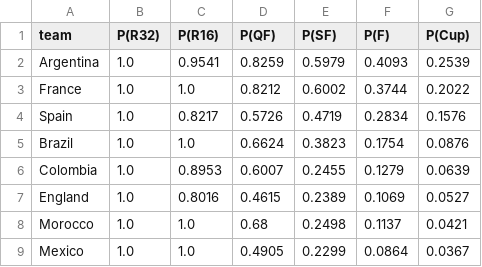
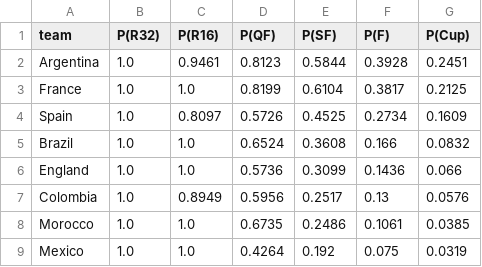
Before and after one commit to AayushSharma1003/WCPredict, a CSV file: data/tournament_simulation.csv, drawn as a sheet; only a part is shown; the diff covers the shown part only.

```diff
--- a/data/tournament_simulation.csv
+++ b/data/tournament_simulation.csv
@@ -1,9 +1,9 @@
 team,P(R32),P(R16),P(QF),P(SF),P(F),P(Cup)
-Argentina,1.0,0.9541,0.8259,0.5979,0.4093,0.2539
-France,1.0,1.0,0.8212,0.6002,0.3744,0.2022
-Spain,1.0,0.8217,0.5726,0.4719,0.2834,0.1576
-Brazil,1.0,1.0,0.6624,0.3823,0.1754,0.0876
-Colombia,1.0,0.8953,0.6007,0.2455,0.1279,0.0639
-England,1.0,0.8016,0.4615,0.2389,0.1069,0.0527
-Morocco,1.0,1.0,0.68,0.2498,0.1137,0.0421
-Mexico,1.0,1.0,0.4905,0.2299,0.0864,0.0367
+Argentina,1.0,0.9461,0.8123,0.5844,0.3928,0.2451
+France,1.0,1.0,0.8199,0.6104,0.3817,0.2125
+Spain,1.0,0.8097,0.5726,0.4525,0.2734,0.1609
+Brazil,1.0,1.0,0.6524,0.3608,0.166,0.0832
+England,1.0,1.0,0.5736,0.3099,0.1436,0.066
+Colombia,1.0,0.8949,0.5956,0.2517,0.13,0.0576
+Morocco,1.0,1.0,0.6735,0.2486,0.1061,0.0385
+Mexico,1.0,1.0,0.4264,0.192,0.075,0.0319
```
Also changed, not shown: 6 added rows, 6 removed rows, 5 moved rows and 49 edited cells elsewhere in this file, data/elo_current.csv, 6 other files.
